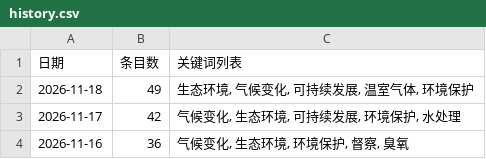
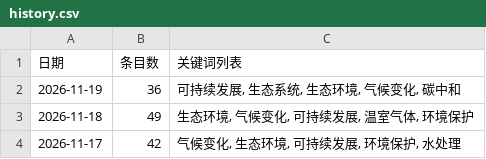
Before and after one commit to black15647/hotspot-radar, a CSV file: docs/data/history.csv, drawn as a sheet; only a part is shown; the shorter side is filled out with more unchanged rows; the diff names each change by its address in the sheet, - before the commit and + after, or states it on an @@ line.

```diff
--- a/docs/data/history.csv
+++ b/docs/data/history.csv
+row 2: 2026-11-19 | 36 | 可持续发展, 生态系统, 生态环境, 气候变化, 碳中和
```
Also changed, not shown: 11 other files.
